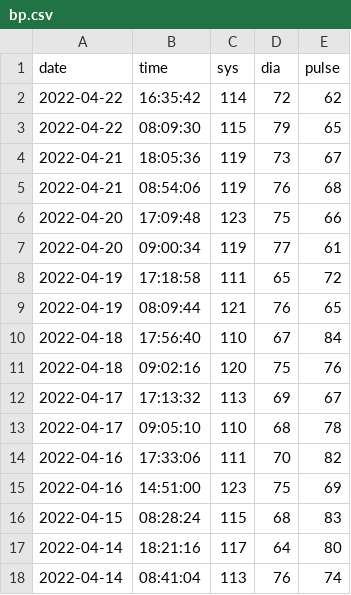
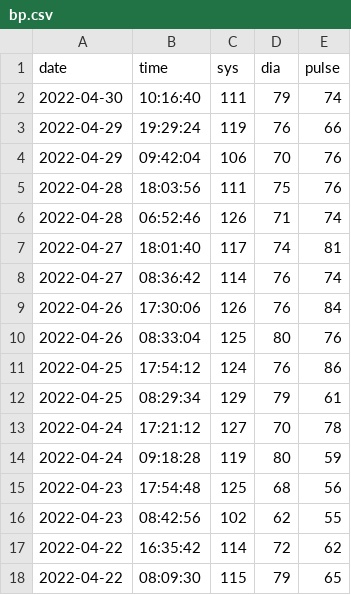
Before and after one commit to jscrane/BP, a CSV file: bp.csv, drawn as a sheet; only a part is shown; the shorter side is filled out with more unchanged rows; the diff names each change by its address in the sheet, - before the commit and + after, or states it on an @@ line.

```diff
--- a/bp.csv
+++ b/bp.csv
+row 2: 2022-04-30 | 10:16:40 | 111 | 79 | 74
+row 3: 2022-04-29 | 19:29:24 | 119 | 76 | 66
+row 4: 2022-04-29 | 09:42:04 | 106 | 70 | 76
+row 5: 2022-04-28 | 18:03:56 | 111 | 75 | 76
+row 6: 2022-04-28 | 06:52:46 | 126 | 71 | 74
+row 7: 2022-04-27 | 18:01:40 | 117 | 74 | 81
+row 8: 2022-04-27 | 08:36:42 | 114 | 76 | 74
+row 9: 2022-04-26 | 17:30:06 | 126 | 76 | 84
+row 10: 2022-04-26 | 08:33:04 | 125 | 80 | 76
+row 11: 2022-04-25 | 17:54:12 | 124 | 76 | 86
+row 12: 2022-04-25 | 08:29:34 | 129 | 79 | 61
+row 13: 2022-04-24 | 17:21:12 | 127 | 70 | 78
+row 14: 2022-04-24 | 09:18:28 | 119 | 80 | 59
+row 15: 2022-04-23 | 17:54:48 | 125 | 68 | 56
+row 16: 2022-04-23 | 08:42:56 | 102 | 62 | 55
```
Also changed, not shown: factors.csv.
